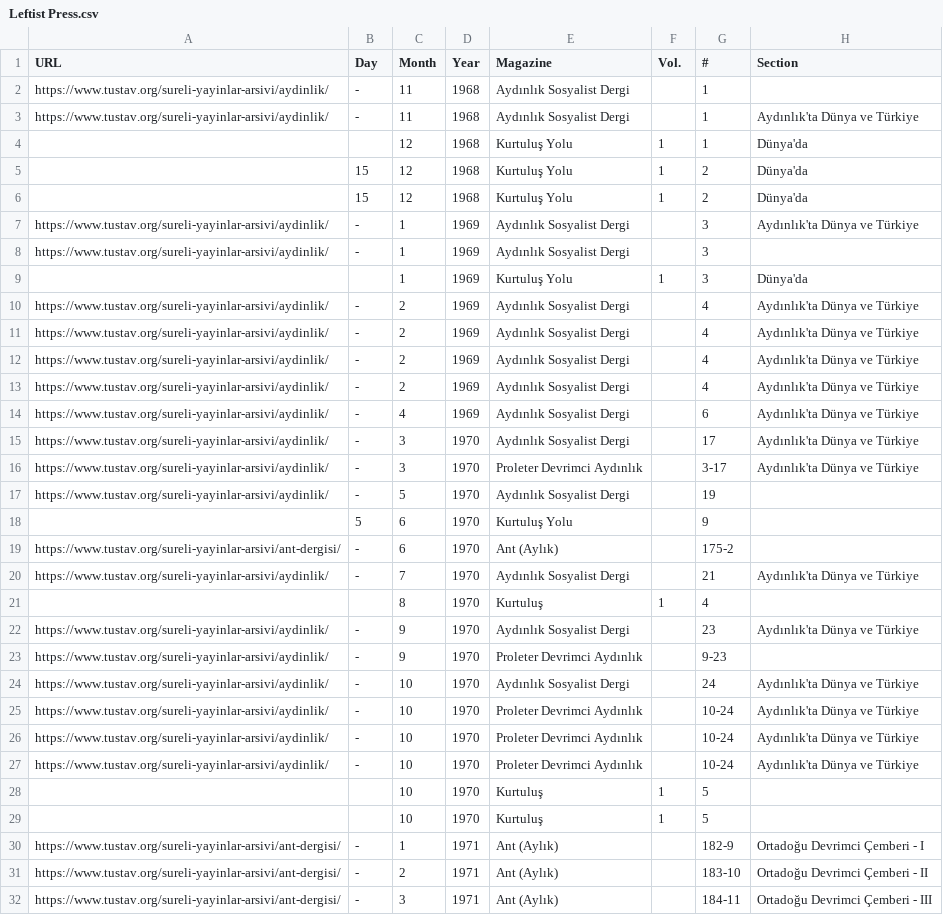
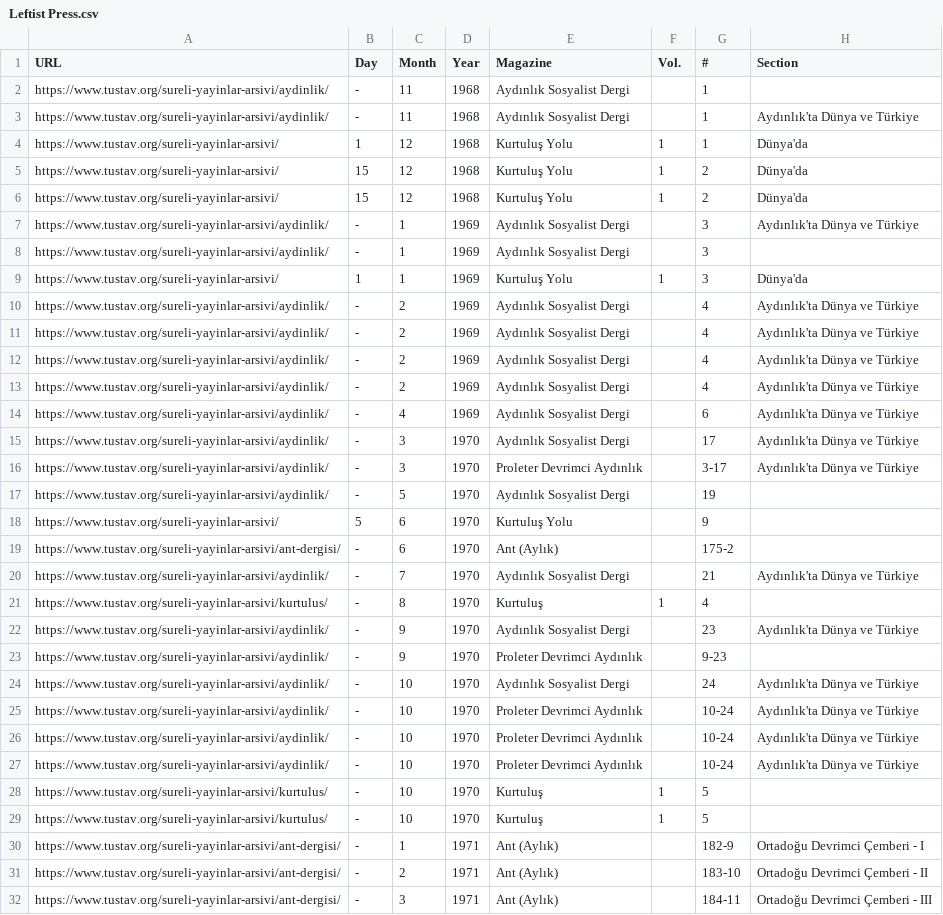
Before and after one commit to ACortellari/Turkey-Left-Palestine, a CSV file: Leftist Press.csv, drawn as a sheet; only a part is shown; the diff names each change by its address in the sheet, - before the commit and + after, or states it on an @@ line.

Commit message:
Update Leftist Press.csv

```diff
--- a/Leftist Press.csv
+++ b/Leftist Press.csv
-A4:A6 (URL): (empty)
+A4:A6 (URL): https://www.tustav.org/sureli-yayinlar-arsivi/
-B4 (Day): (empty)
+B4 (Day): 1
-A9 (URL): (empty)
+A9 (URL): https://www.tustav.org/sureli-yayinlar-arsivi/
-B9 (Day): (empty)
+B9 (Day): 1
-A18 (URL): (empty)
+A18 (URL): https://www.tustav.org/sureli-yayinlar-arsivi/
-A21 (URL): (empty)
+A21 (URL): https://www.tustav.org/sureli-yayinlar-arsivi/kurtulus/
-B21 (Day): (empty)
+B21 (Day): -
-A28:A29 (URL): (empty)
+A28:A29 (URL): https://www.tustav.org/sureli-yayinlar-arsivi/kurtulus/
-B28:B29 (Day): (empty)
+B28:B29 (Day): -
```
